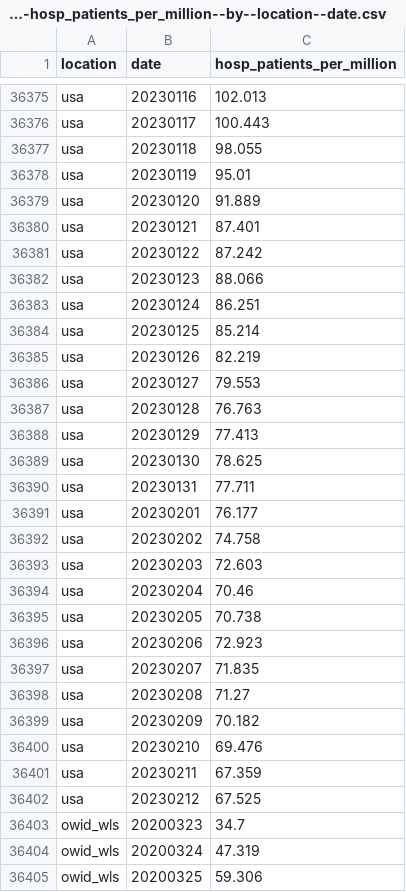
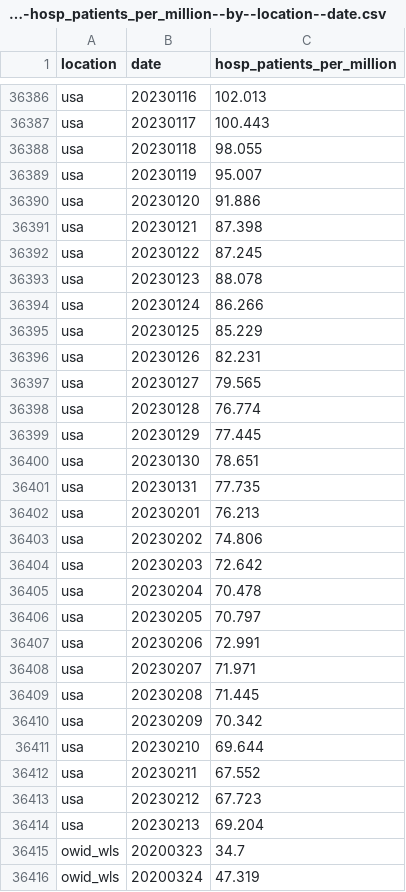
Before and after one commit to open-numbers/ddf--owid--covid_19, a CSV file: ddf--datapoints--hosp_patients_per_million--by--location--date.csv, drawn as a sheet; only a part is shown, gaps mark what is left out; the shorter side is filled out with more unchanged rows; the diff covers the shown part only.

```diff
--- a/ddf--datapoints--hosp_patients_per_million--by--location--date.csv
+++ b/ddf--datapoints--hosp_patients_per_million--by--location--date.csv
@@ -36377,27 +36388,28 @@ usa,20230117,100.443
 usa,20230118,98.055
-usa,20230119,95.01
-usa,20230120,91.889
-usa,20230121,87.401
-usa,20230122,87.242
-usa,20230123,88.066
-usa,20230124,86.251
-usa,20230125,85.214
-usa,20230126,82.219
-usa,20230127,79.553
-usa,20230128,76.763
-usa,20230129,77.413
-usa,20230130,78.625
-usa,20230131,77.711
-usa,20230201,76.177
-usa,20230202,74.758
-usa,20230203,72.603
-usa,20230204,70.46
-usa,20230205,70.738
-usa,20230206,72.923
-usa,20230207,71.835
-usa,20230208,71.27
-usa,20230209,70.182
-usa,20230210,69.476
-usa,20230211,67.359
-usa,20230212,67.525
+usa,20230119,95.007
+usa,20230120,91.886
+usa,20230121,87.398
+usa,20230122,87.245
+usa,20230123,88.078
+usa,20230124,86.266
+usa,20230125,85.229
+usa,20230126,82.231
+usa,20230127,79.565
+usa,20230128,76.774
+usa,20230129,77.445
+usa,20230130,78.651
+usa,20230131,77.735
+usa,20230201,76.213
+usa,20230202,74.806
+usa,20230203,72.642
+usa,20230204,70.478
+usa,20230205,70.797
+usa,20230206,72.991
+usa,20230207,71.971
+usa,20230208,71.445
+usa,20230209,70.342
+usa,20230210,69.644
+usa,20230211,67.552
+usa,20230212,67.723
+usa,20230213,69.204
 owid_wls,20200323,34.7
```
Also changed, not shown: 11 added rows and 76 edited cells elsewhere in this file, ddf--datapoints--hosp_patients--by--location--date.csv, ddf--datapoints--icu_patients--by--location--date.csv, 33 other files.
